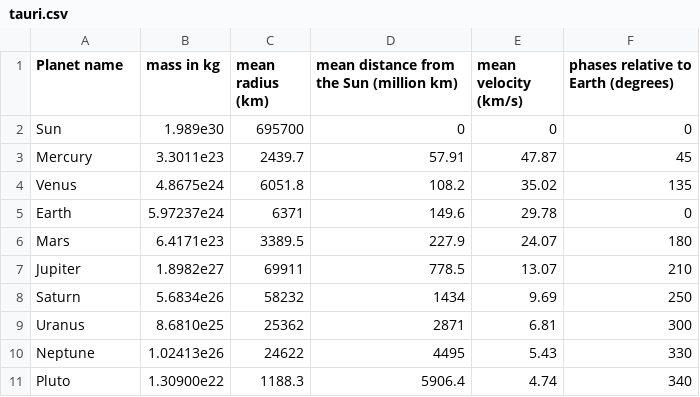
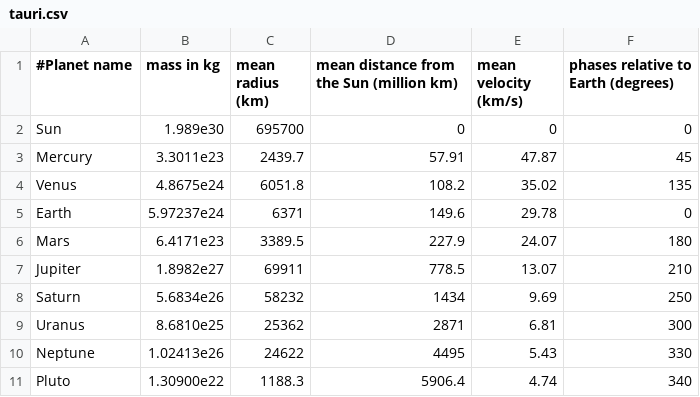
Before and after one commit to OrdoMachinum/game_projects, a CSV file: Planetoids/systems/tauri.csv, drawn as a sheet.

```diff
--- a/Planetoids/systems/tauri.csv
+++ b/Planetoids/systems/tauri.csv
@@ -1,2 +1,2 @@
-Planet name;mass in kg;mean radius (km);mean distance from the Sun (million km);mean velocity (km/s);phases relative to Earth (degrees)
+#Planet name;mass in kg;mean radius (km);mean distance from the Sun (million km);mean velocity (km/s);phases relative to Earth (degrees)
 Sun;1.989e30;695700;0;0;0
```
Also changed, not shown: 6 other files.
